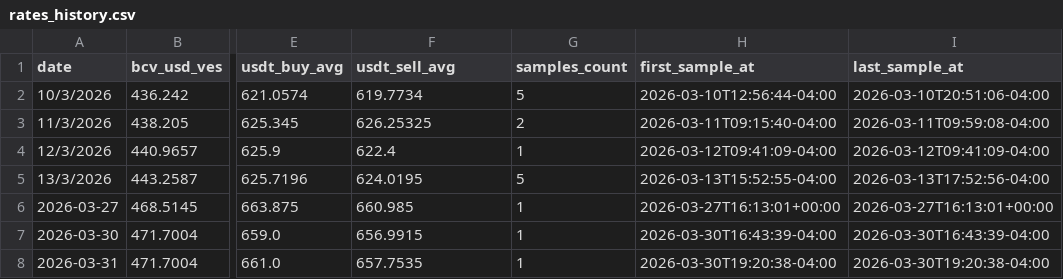
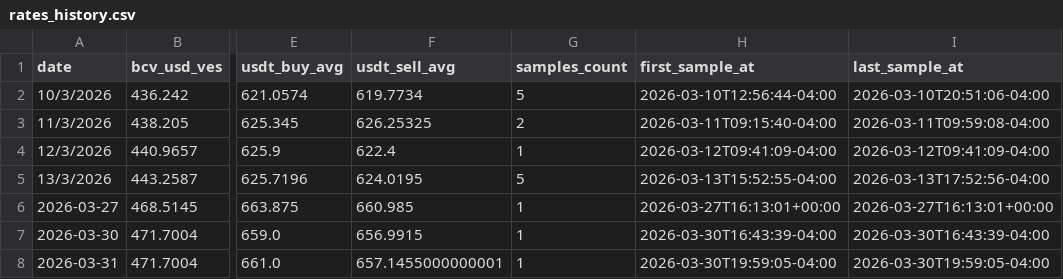
Before and after one commit to vhurdaneta/trmnl-currency-plugin, a CSV file: data/rates_history.csv, drawn as a sheet; only a part is shown, gaps mark what is left out; the diff names each change by its address in the sheet, - before the commit and + after, or states it on an @@ line.

```diff
--- a/data/rates_history.csv
+++ b/data/rates_history.csv
-F8 (usdt_sell_avg): 657.7535
+F8 (usdt_sell_avg): 657.1455000000001
-H8 (first_sample_at): 2026-03-30T19:20:38-04:00
+H8 (first_sample_at): 2026-03-30T19:59:05-04:00
-I8 (last_sample_at): 2026-03-30T19:20:38-04:00
+I8 (last_sample_at): 2026-03-30T19:59:05-04:00
```
Also changed, not shown: 1 other file.
